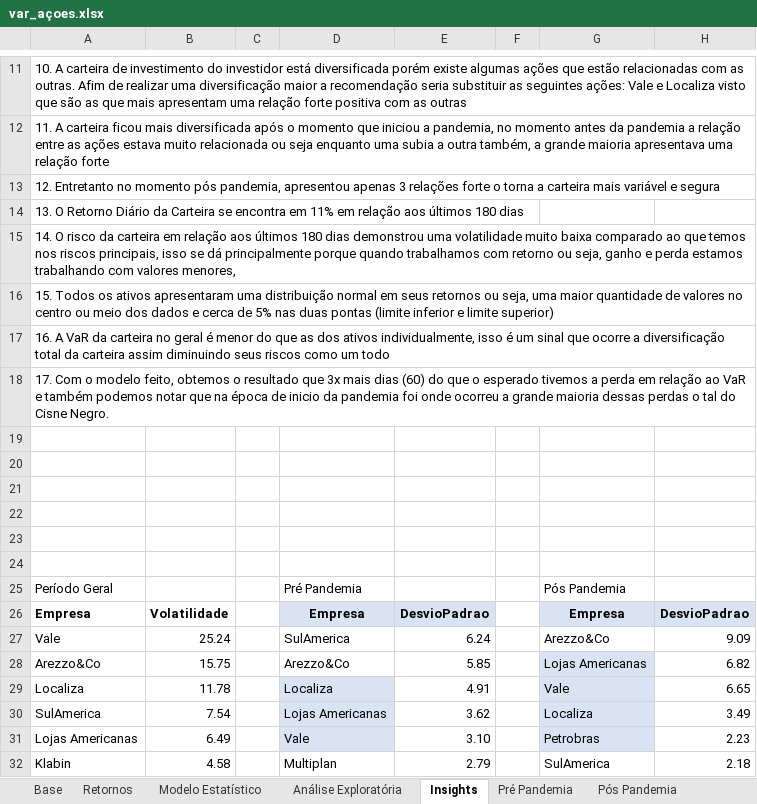
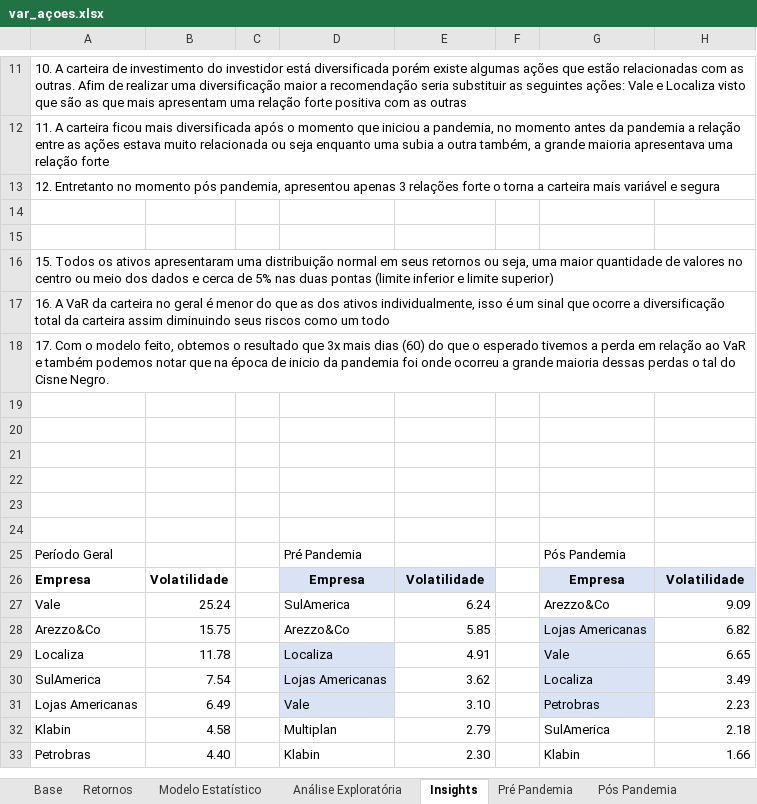
Before and after one commit to kauabuc/VarAcoes, an Excel workbook: var_açoes.xlsx, sheet Insights, drawn as a sheet; only a part is shown, gaps mark what is left out; the shorter side is filled out with more unchanged rows; values as stored, in another font and other column widths than the file's, no borders; table styles not drawn; the diff names each change by its address in the sheet, - before the commit and + after, or states it on an @@ line.

```diff
--- a/var_açoes.xlsx (sheet Insights)
+++ b/var_açoes.xlsx (sheet Insights)
-A14: 13. O Retorno Diário da Carteira se encontra em 11% em relação aos últimos 180 dias
+A14: (empty)
-A15: 14. O risco da carteira em relação aos últimos 180 dias demonstrou uma volatilidade muito baixa comparado ao que temos nos riscos principais, isso se dá principalmente porque quando trabalhamos com retorno ou seja, ganho e perda estamos trabalhando com valores menores,
+A15: (empty)
-E26: DesvioPadrao
+E26: Volatilidade
-H26: DesvioPadrao
+H26: Volatilidade
```
Also changed, not shown: sheet Análise Exploratória, sheet Modelo Estatístico, sheet Retornos, charts or pictures, 2 other files.
